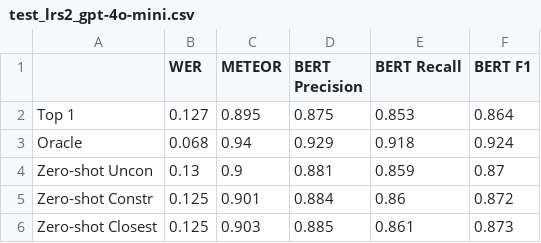
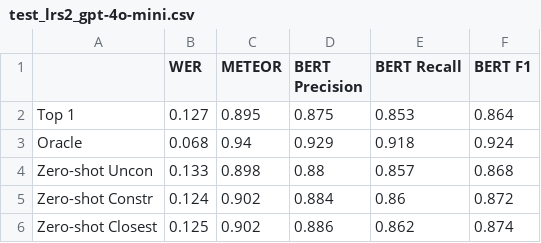
Before and after one commit to ovaheb/ASR-Error-Correction, a CSV file: results/test_lrs2_gpt-4o-mini.csv, drawn as a sheet.

```diff
--- a/results/test_lrs2_gpt-4o-mini.csv
+++ b/results/test_lrs2_gpt-4o-mini.csv
@@ -3,4 +3,4 @@ Top 1,0.127,0.895,0.875,0.853,0.864
 Oracle,0.068,0.94,0.929,0.918,0.924
-Zero-shot Uncon,0.13,0.9,0.881,0.859,0.87
-Zero-shot Constr,0.125,0.901,0.884,0.86,0.872
-Zero-shot Closest,0.125,0.903,0.885,0.861,0.873
+Zero-shot Uncon,0.133,0.898,0.88,0.857,0.868
+Zero-shot Constr,0.124,0.902,0.884,0.86,0.872
+Zero-shot Closest,0.125,0.902,0.886,0.862,0.874
```
Also changed, not shown: results/test_chime4_gpt-4o-mini.csv, results/test_chime4_gpt-4o.csv, 17 other files.
